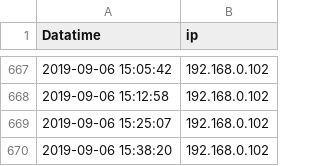
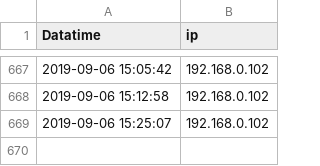
Before and after one commit to wenqingyu/raspberrypi-log, a CSV file: heartbeatLog.csv, drawn as a sheet; only a part is shown, gaps mark what is left out; the diff names each change by its address in the sheet, - before the commit and + after, or states it on an @@ line.

Commit message:
Updated By: 2019-09-06 19:04:41 - 192.168.0.102

```diff
--- a/heartbeatLog.csv
+++ b/heartbeatLog.csv
-row 670: 2019-09-06 15:38:20 | 192.168.0.102
```
